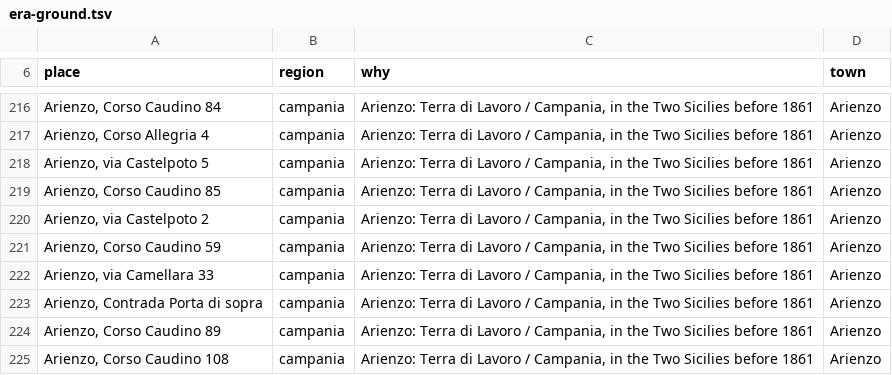
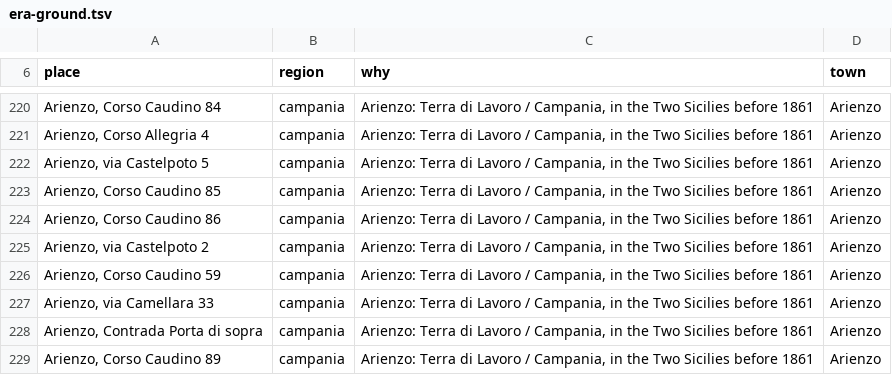
Before and after one commit to daviddef/TheFalco, a TSV file: data/era-ground.tsv, drawn as a sheet; only a part is shown, gaps mark what is left out; the shorter side is filled out with more unchanged rows; the diff covers the shown part only.

Commit message:
Falco walk: the whole Arienzo 1866-1910 stack and the thirty follow-ups (#36)
Squash of PRs 10-35 and ten follow-up commits. True clean-clone build at cd482bc0: EXIT 0. Merged on David's word, 16 Nov 2026.

```diff
--- a/data/era-ground.tsv
+++ b/data/era-ground.tsv
@@ -219,2 +223,3 @@ Arienzo, via Castelpoto 5	campania	Arienzo: Terra di Lavoro / Campania, in the T
 Arienzo, Corso Caudino 85	campania	Arienzo: Terra di Lavoro / Campania, in the Two Sicilies before 1861	Arienzo
+Arienzo, Corso Caudino 86	campania	Arienzo: Terra di Lavoro / Campania, in the Two Sicilies before 1861	Arienzo
 Arienzo, via Castelpoto 2	campania	Arienzo: Terra di Lavoro / Campania, in the Two Sicilies before 1861	Arienzo
```
Also changed, not shown: 13 added rows and 1 removed row elsewhere in this file, 26 other files.
